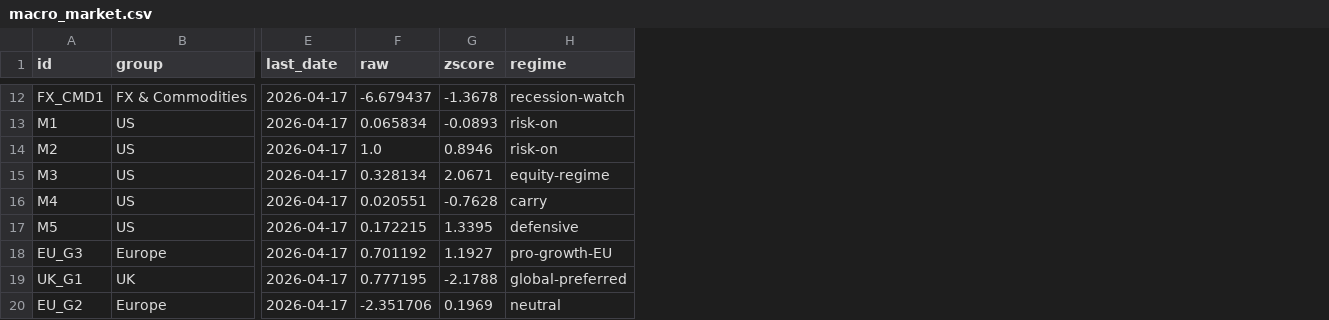
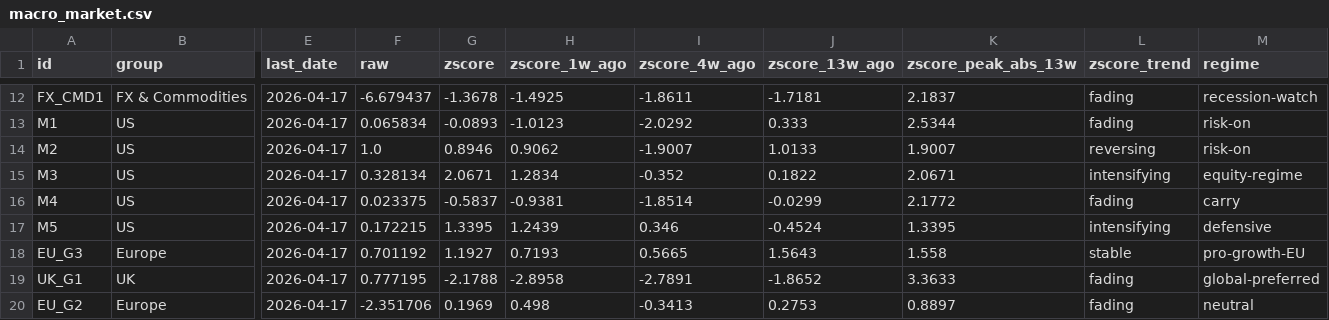
Before and after one commit to Kasim81/market_dash_auto, a CSV file: data/macro_market.csv, drawn as a sheet; only a part is shown, gaps mark what is left out; the diff covers the shown part only; the diff names each change by its address in the sheet, - before the commit and + after, or states it on an @@ line.

```diff
--- a/data/macro_market.csv
+++ b/data/macro_market.csv
+column H (zscore_1w_ago), rows 12-20: -1.4925 | -1.0123 | 0.9062 | 1.2834 | -0.9381 | 1.2439 | 0.7193 | -2.8958 | 0.498
+column I (zscore_4w_ago), rows 12-20: -1.8611 | -2.0292 | -1.9007 | -0.352 | -1.8514 | 0.346 | 0.5665 | -2.7891 | -0.3413
+column J (zscore_13w_ago), rows 12-20: -1.7181 | 0.333 | 1.0133 | 0.1822 | -0.0299 | -0.4524 | 1.5643 | -1.8652 | 0.2753
+column K (zscore_peak_abs_13w), rows 12-20: 2.1837 | 2.5344 | 1.9007 | 2.0671 | 2.1772 | 1.3395 | 1.558 | 3.3633 | 0.8897
+column L (zscore_trend), rows 12-20: fading | fading | reversing | intensifying | fading | intensifying | stable | fading | fading
-F16 (raw): 0.020551
+F16 (raw): 0.023375
-G16 (zscore): -0.7628
+G16 (zscore): -0.5837
```
Also changed, not shown: 18 edited cells elsewhere in this file, data/macro_intl_hist.csv, data/macro_us.csv, 6 other files.
